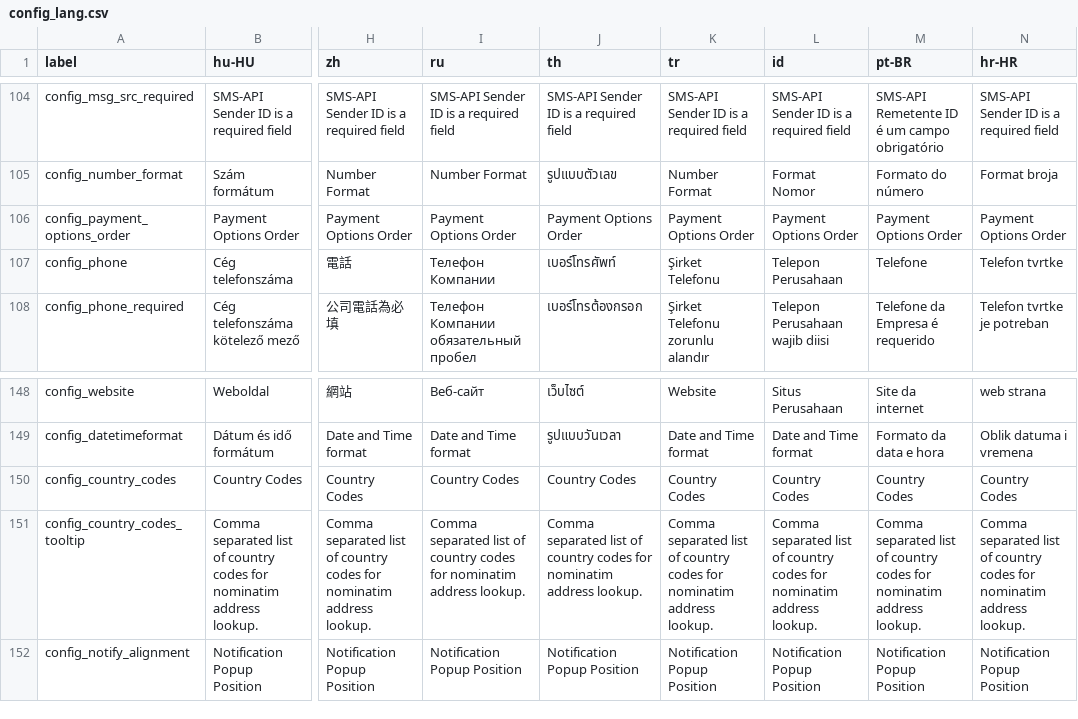
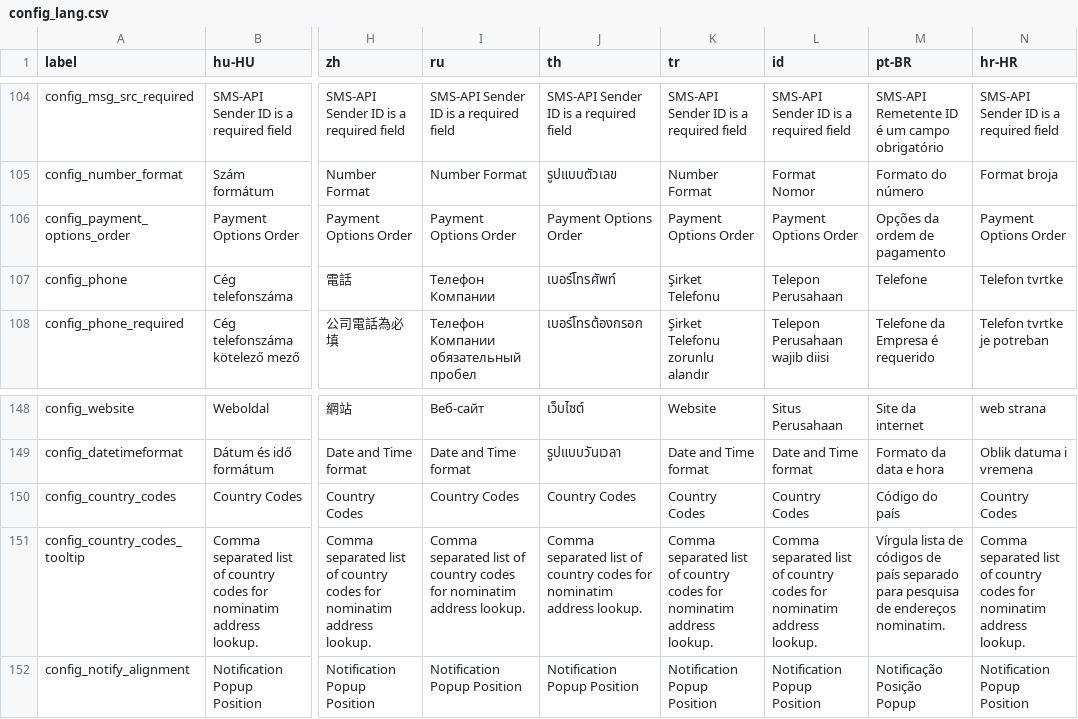
Before and after one commit to opensourcepos/opensourcepos, a CSV file: translations/config_lang.csv, drawn as a sheet; only a part is shown, gaps mark what is left out; the diff names each change by its address in the sheet, - before the commit and + after, or states it on an @@ line.

```diff
--- a/translations/config_lang.csv
+++ b/translations/config_lang.csv
-M106 (pt-BR): Payment Options Order
+M106 (pt-BR): Opções da ordem de pagamento
-M150 (pt-BR): Country Codes
+M150 (pt-BR): Código do país
-M151 (pt-BR): Comma separated list of country codes for nominatim address lookup.
+M151 (pt-BR): Vírgula lista de códigos de país separado para pesquisa de endereços nominatim.
-M152 (pt-BR): Notification Popup Position
+M152 (pt-BR): Notificação Posição Popup
```
Also changed, not shown: translations/customers_lang.csv, translations/items_lang.csv, 11 other files.
